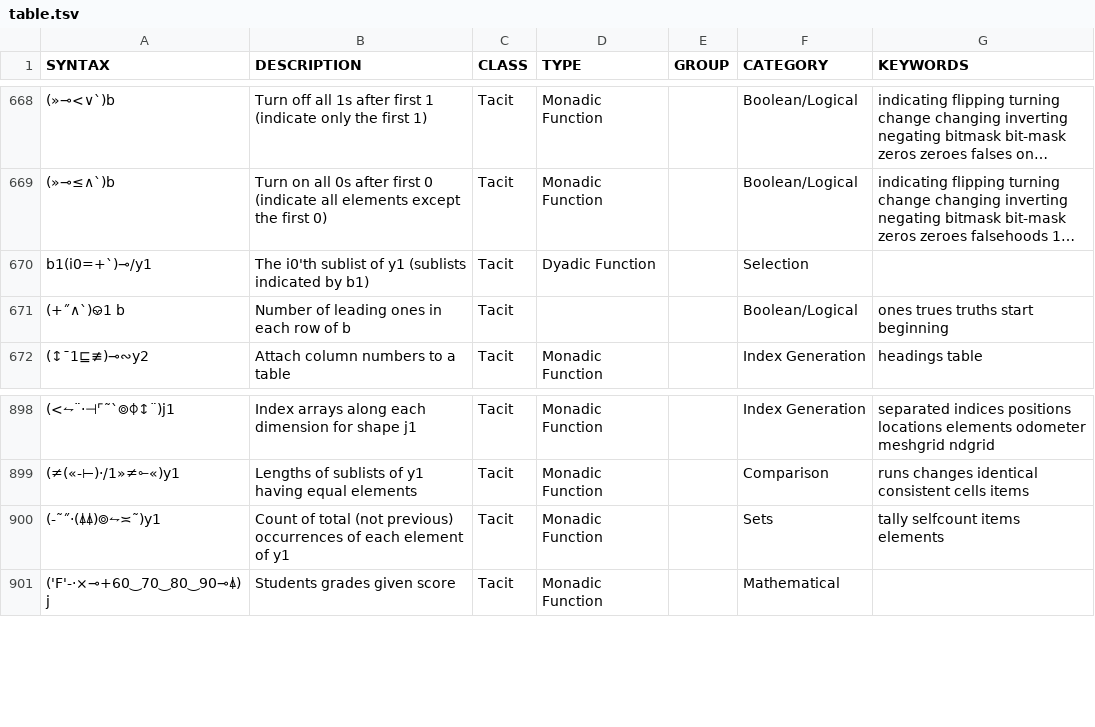
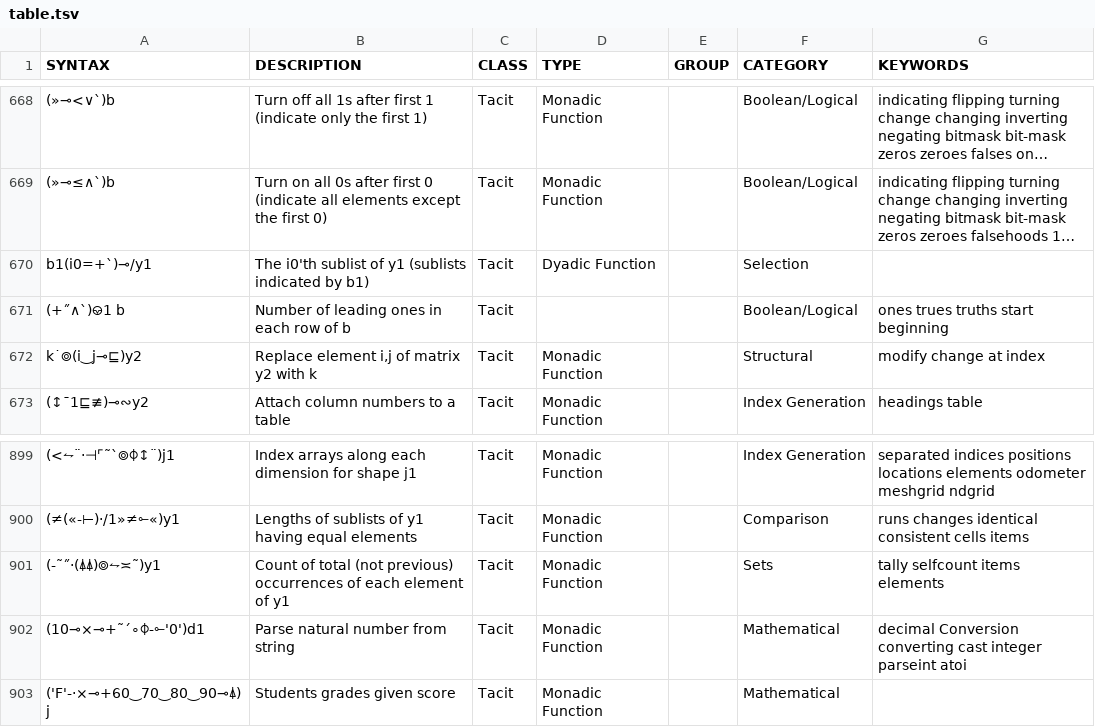
Before and after one commit to mlochbaum/bqncrate, a TSV file: table.tsv, drawn as a sheet; only a part is shown, gaps mark what is left out; long unchanged cells end in …; the diff names each change by its address in the sheet, - before the commit and + after, or states it on an @@ line.

Commit message:
Changing one element of a matrix, and parsing a natural number string

```diff
--- a/table.tsv
+++ b/table.tsv
+row 672: k˙⌾(i‿j⊸⊑)y2 | Replace element i,j of matrix y2 with k | Tacit | Monadic Function |  | Structural | modify change at index
+row 902: (10⊸×⊸+˜´∘⌽-⟜'0')d1 | Parse natural number from string | Tacit | Monadic Function |  | Mathematical | decimal Conversion converting cast integer parseint atoi
```
